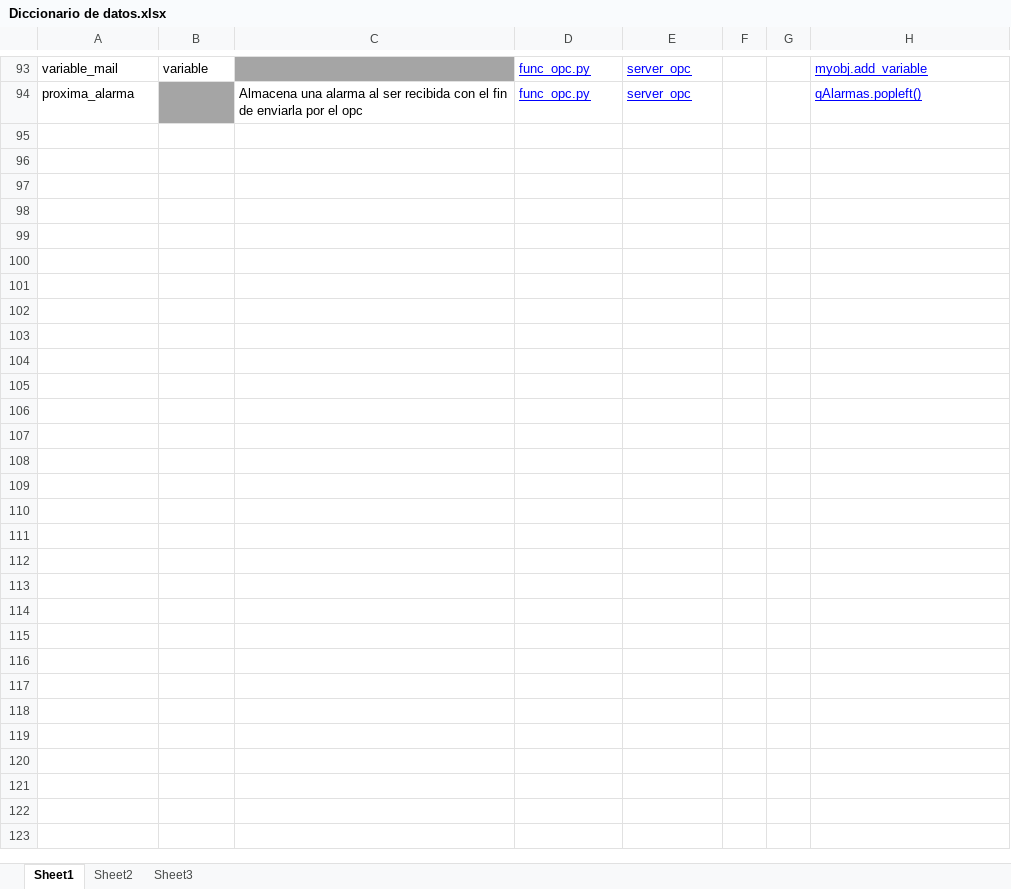
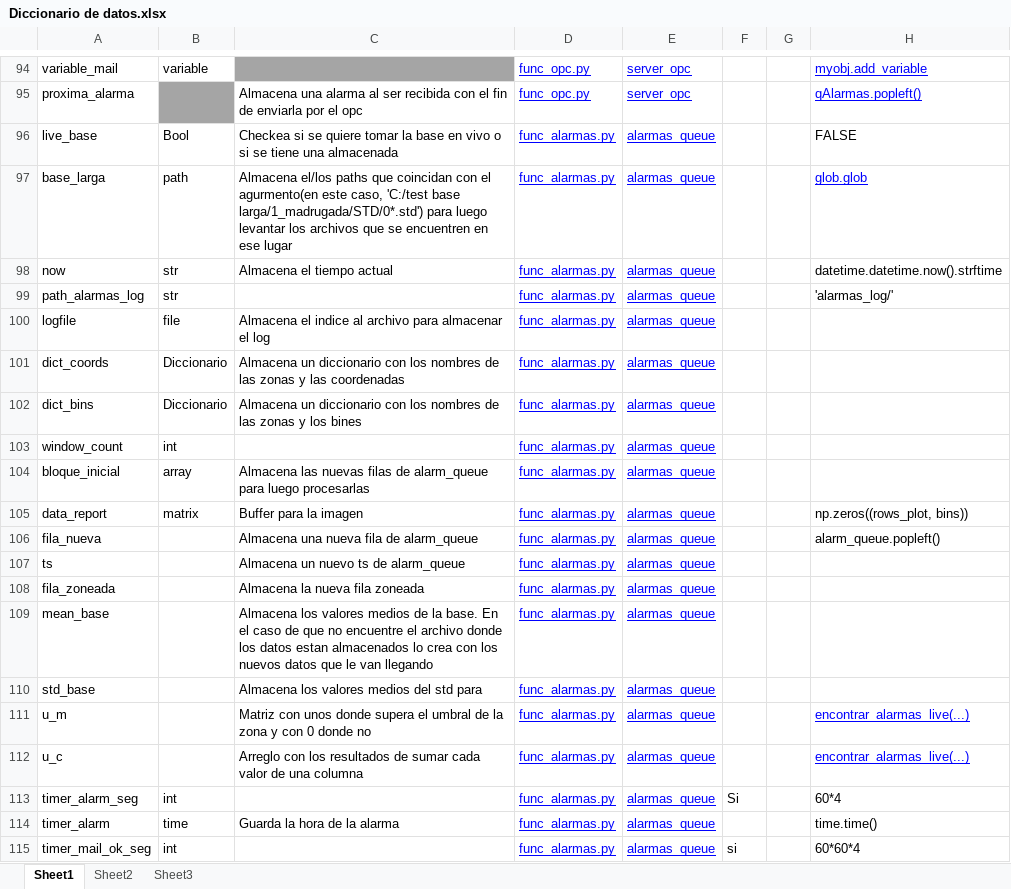
Before and after one commit to mvt-lsf/RADAS, an Excel workbook: Documentacion/Diccionario de datos.xlsx, sheet Sheet1, drawn as a sheet; only a part is shown, gaps mark what is left out; values as stored, in another font and other column widths than the file's, no borders; the diff covers the shown part only; the diff names each change by its address in the sheet, - before the commit and + after, or states it on an @@ line.

Commit message:
Agregados datos y variables de alarmas (incompleto)

```diff
--- a/Documentacion/Diccionario de datos.xlsx (sheet Sheet1)
+++ b/Documentacion/Diccionario de datos.xlsx (sheet Sheet1)
+row 96: live_base | Bool | Checkea si se quiere tomar la base en vivo o si se tiene una almacenada | func_alarmas.py | alarmas_queue |  |  | FALSE
+row 97: base_larga | path | Almacena el/los paths que coincidan con el agurmento(en este caso, 'C:/test base larga/1_madrugada/STD/0*.std') para luego levantar los archivos que se encuentren en ese lugar | func_alarmas.py | alarmas_queue |  |  | glob.glob
+row 98: now | str | Almacena el tiempo actual | func_alarmas.py | alarmas_queue |  |  | datetime.datetime.now().strftime
+row 99: path_alarmas_log | str |  | func_alarmas.py | alarmas_queue |  |  | 'alarmas_log/'
+row 100: logfile | file | Almacena el indice al archivo para almacenar el log | func_alarmas.py | alarmas_queue
+row 101: dict_coords | Diccionario | Almacena un diccionario con los nombres de las zonas y las coordenadas | func_alarmas.py | alarmas_queue
+row 102: dict_bins | Diccionario | Almacena un diccionario con los nombres de las zonas y los bines | func_alarmas.py | alarmas_queue
+row 103: window_count | int |  | func_alarmas.py | alarmas_queue
+row 104: bloque_inicial | array | Almacena las nuevas filas de alarm_queue para luego procesarlas | func_alarmas.py | alarmas_queue
+row 105: data_report | matrix | Buffer para la imagen | func_alarmas.py | alarmas_queue |  |  | np.zeros((rows_plot, bins))
+row 106: fila_nueva |  | Almacena una nueva fila de alarm_queue | func_alarmas.py | alarmas_queue |  |  | alarm_queue.popleft()
+row 107: ts |  | Almacena un nuevo ts de alarm_queue | func_alarmas.py | alarmas_queue
+row 108: fila_zoneada |  | Almacena la nueva fila zoneada | func_alarmas.py | alarmas_queue
+row 109: mean_base |  | Almacena los valores medios de la base. En el caso de que no encuentre el archivo donde los datos estan almacenados lo crea con los nuevos datos que le van llegando | func_alarmas.py | alarmas_queue
+row 110: std_base |  | Almacena los valores medios del std para | func_alarmas.py | alarmas_queue
+row 111: u_m |  | Matriz con unos donde supera el umbral de la zona y con 0 donde no | func_alarmas.py | alarmas_queue |  |  | encontrar_alarmas_live(...)
+row 112: u_c |  | Arreglo con los resultados de sumar cada valor de una columna | func_alarmas.py | alarmas_queue |  |  | encontrar_alarmas_live(...)
+row 113: timer_alarm_seg | int |  | func_alarmas.py | alarmas_queue | Si |  | 60*4
+row 114: timer_alarm | time | Guarda la hora de la alarma | func_alarmas.py | alarmas_queue |  |  | time.time()
+row 115: timer_mail_ok_seg | int |  | func_alarmas.py | alarmas_queue | si |  | 60*60*4
```
Also changed, not shown: 17 added rows and cell formats elsewhere in this sheet, sheet Sheet2.
